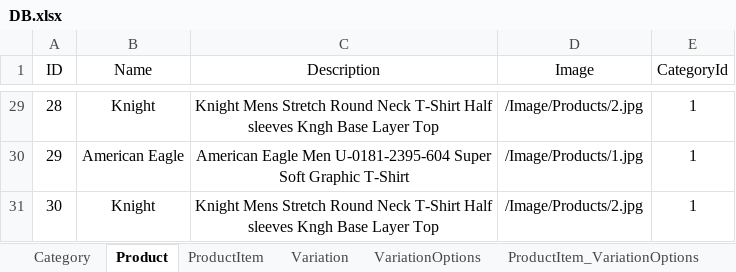
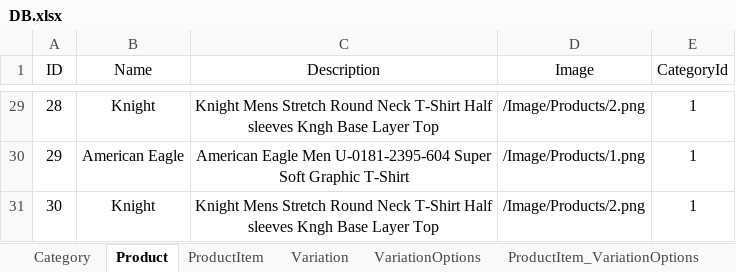
Before and after one commit to MoaazNabil48123/MVC_FinalProject, an Excel workbook: DB/DB.xlsx, sheet Product, drawn as a sheet; only a part is shown, gaps mark what is left out; values as stored, in another font and other column widths than the file's, no borders; the diff covers the shown part only; the diff names each change by its address in the sheet, - before the commit and + after, or states it on an @@ line.

```diff
--- a/DB/DB.xlsx (sheet Product)
+++ b/DB/DB.xlsx (sheet Product)
-D29 (Image): /Image/Products/2.jpg
+D29 (Image): /Image/Products/2.png
-D30 (Image): /Image/Products/1.jpg
+D30 (Image): /Image/Products/1.png
-D31 (Image): /Image/Products/2.jpg
+D31 (Image): /Image/Products/2.png
```
Also changed, not shown: 27 edited cells elsewhere in this sheet, other sheet tabs, 17 other files.
